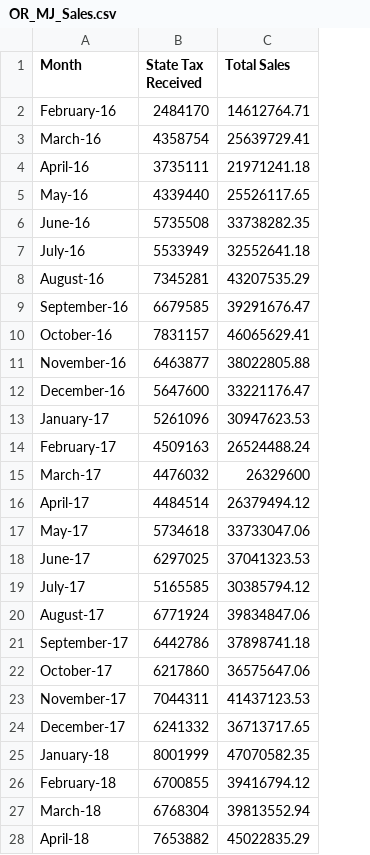
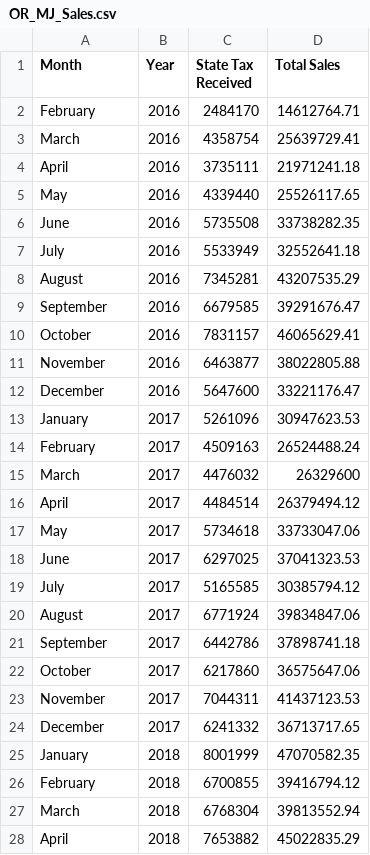
Before and after one commit to chane-d/group-project-one, a CSV file: Inputs/SALESInputs/OR_MJ_Sales.csv, drawn as a sheet; only a part is shown; the diff covers the shown part only; the diff names each change by its address in the sheet, - before the commit and + after, or states it on an @@ line.

```diff
--- a/Inputs/SALESInputs/OR_MJ_Sales.csv
+++ b/Inputs/SALESInputs/OR_MJ_Sales.csv
+column B (Year), rows 2-28: 2016 | 2016 | 2016 | 2016 | 2016 | 2016 | 2016 | 2016 | 2016 | 2016 | 2016 | 2017 | 2017 | 2017 | 2017 | 2017 | 2017 | 2017 | 2017 | 2017 | 2017 | 2017 | 2017 | 2018 | 2018 | 2018 | 2018
-A2 (Month): February-16
+A2 (Month): February
-A3 (Month): March-16
+A3 (Month): March
-A4 (Month): April-16
+A4 (Month): April
-A5 (Month): May-16
+A5 (Month): May
-A6 (Month): June-16
+A6 (Month): June
-A7 (Month): July-16
+A7 (Month): July
-A8 (Month): August-16
+A8 (Month): August
-A9 (Month): September-16
+A9 (Month): September
-A10 (Month): October-16
+A10 (Month): October
-A11 (Month): November-16
+A11 (Month): November
-A12 (Month): December-16
+A12 (Month): December
-A13 (Month): January-17
+A13 (Month): January
-A14 (Month): February-17
+A14 (Month): February
-A15 (Month): March-17
+A15 (Month): March
-A16 (Month): April-17
+A16 (Month): April
-A17 (Month): May-17
+A17 (Month): May
-A18 (Month): June-17
+A18 (Month): June
-A19 (Month): July-17
+A19 (Month): July
-A20 (Month): August-17
+A20 (Month): August
-A21 (Month): September-17
+A21 (Month): September
-A22 (Month): October-17
+A22 (Month): October
-A23 (Month): November-17
+A23 (Month): November
-A24 (Month): December-17
+A24 (Month): December
-A25 (Month): January-18
+A25 (Month): January
-A26 (Month): February-18
+A26 (Month): February
-A27 (Month): March-18
+A27 (Month): March
-A28 (Month): April-18
+A28 (Month): April
```
Also changed, not shown: 7 edited cells elsewhere in this file, Inputs/SALESInputs/AK_MJ_Sales.csv, Inputs/SALESInputs/CO_MJ_Sales.csv, 1 other file.
